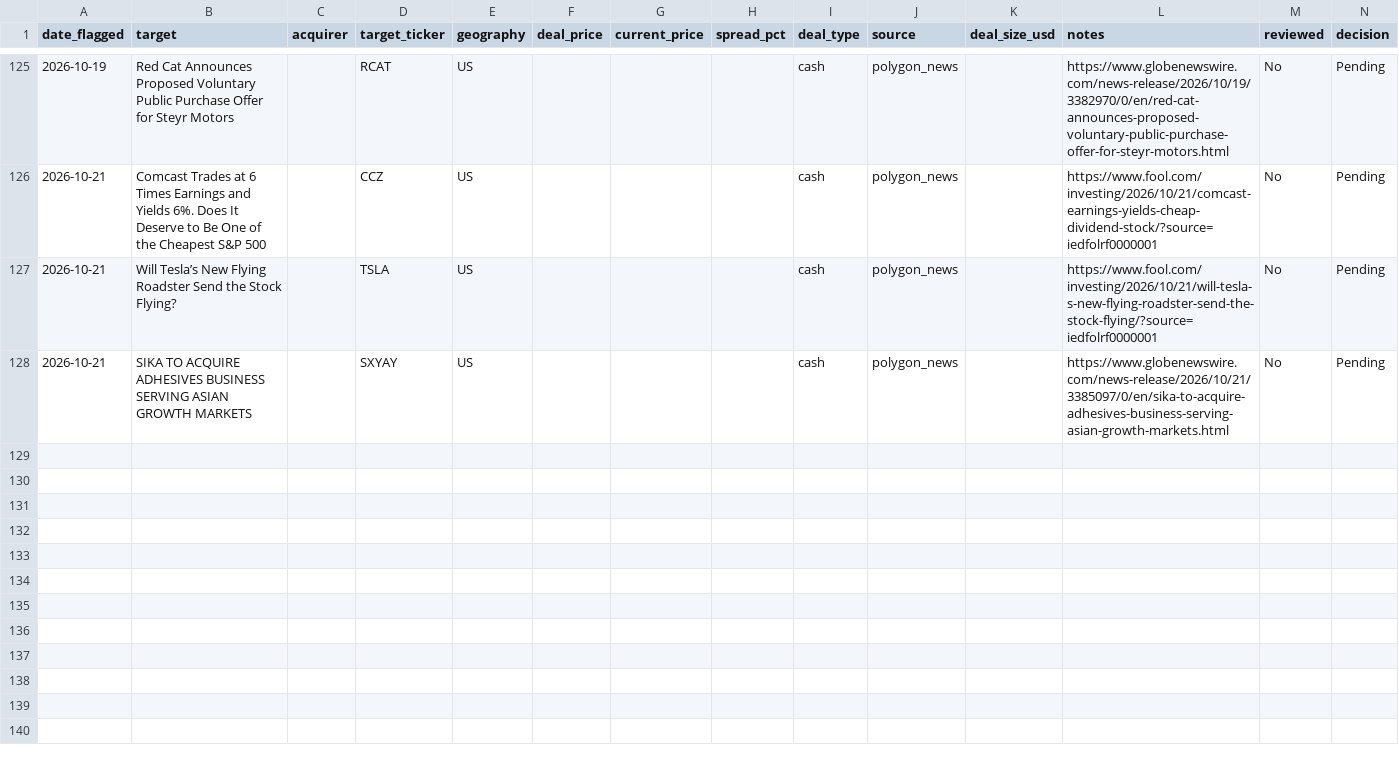
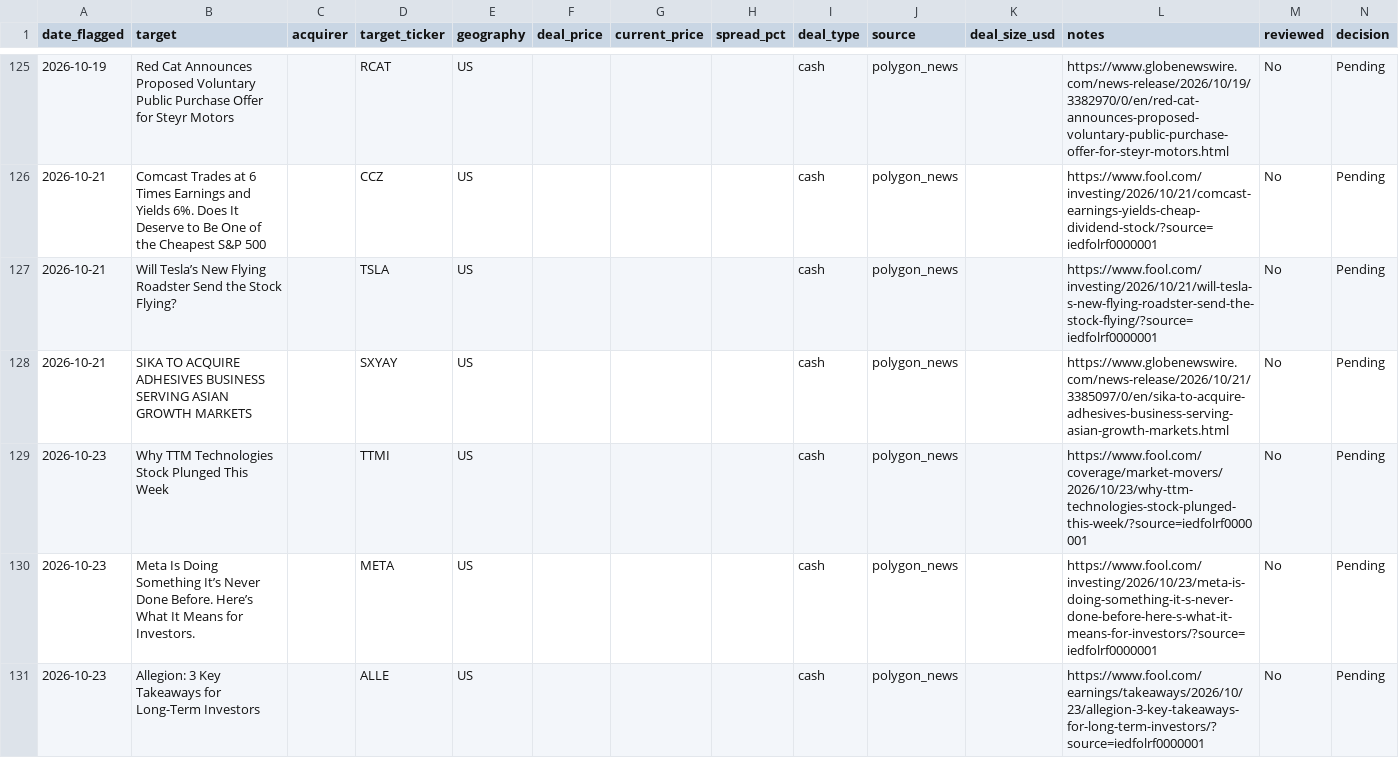
Before and after one commit to Chyde2010/merger_arb_test, a CSV file: data/candidates.csv, drawn as a sheet; only a part is shown, gaps mark what is left out.

```diff
--- a/data/candidates.csv
+++ b/data/candidates.csv
@@ -128 +128,4 @@ date_flagged,target,acquirer,target_ticker,geography,deal_price,current_price,sp
 2026-10-21,SIKA TO ACQUIRE ADHESIVES BUSINESS SERVING ASIAN GROWTH MARKETS,,SXYAY,US,,,,cash,polygon_news,,https://www.globenewswire.com/news-release/2026/10/21/3385097/0/en/sika-to-acquire-adhesives-business-serving-asian-growth-markets.html,No,Pending
+2026-10-23,Why TTM Technologies Stock Plunged This Week,,TTMI,US,,,,cash,polygon_news,,https://www.fool.com/coverage/market-movers/2026/10/23/why-ttm-technologies-stock-plunged-this-week/?source=iedfolrf0000001,No,Pending
+2026-10-23,Meta Is Doing Something It’s Never Done Before. Here’s What It Means for Investors.,,META,US,,,,cash,polygon_news,,https://www.fool.com/investing/2026/10/23/meta-is-doing-something-it-s-never-done-before-here-s-what-it-means-for-investors/?source=iedfolrf0000001,No,Pending
+2026-10-23,Allegion: 3 Key Takeaways for Long-Term Investors,,ALLE,US,,,,cash,polygon_news,,https://www.fool.com/earnings/takeaways/2026/10/23/allegion-3-key-takeaways-for-long-term-investors/?source=iedfolrf0000001,No,Pending
```
Also changed, not shown: data/performance.csv, 1 other file.
